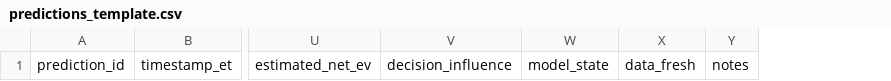
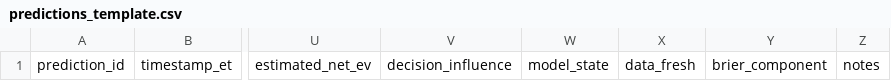
Before and after one commit to alvinhooyw-debug/Trading-Dep, a CSV file: data/templates/predictions_template.csv, drawn as a sheet; only a part is shown, gaps mark what is left out; the diff names each change by its address in the sheet, - before the commit and + after, or states it on an @@ line.

Commit message:
v3: extend prediction journal metrics

```diff
--- a/data/templates/predictions_template.csv
+++ b/data/templates/predictions_template.csv
+column Y, row 1: brier_component
```
